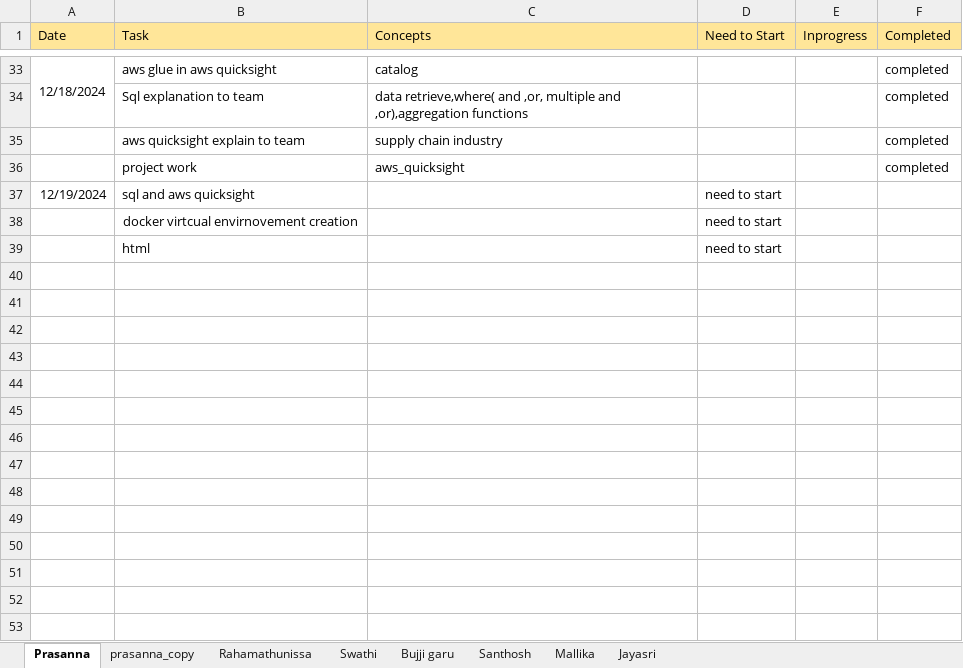
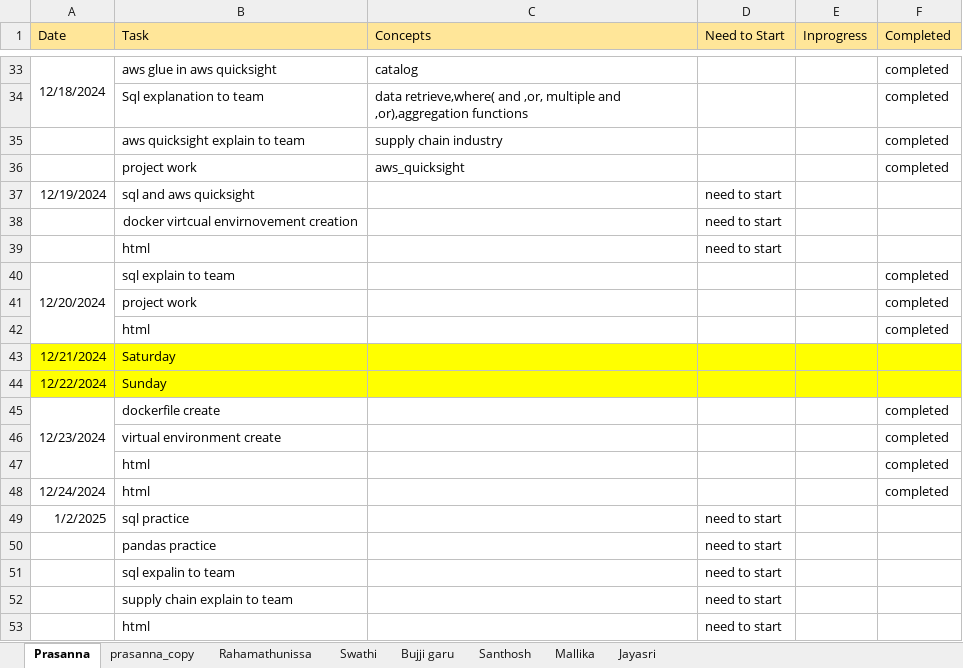
Before and after one commit to jayasriNandipu/Daily_standup_all, an Excel workbook: Stand_up_status.xlsx, sheet Prasanna, drawn as a sheet; only a part is shown, gaps mark what is left out; values as stored, in another font and other column widths than the file's, no borders; the diff names each change by its address in the sheet, - before the commit and + after, or states it on an @@ line.

```diff
--- a/Stand_up_status.xlsx (sheet Prasanna)
+++ b/Stand_up_status.xlsx (sheet Prasanna)
+row 40: 12/20/2024 | sql explain to team |  |  |  | completed
+row 41:  | project work |  |  |  | completed
+row 42:  | html |  |  |  | completed
+row 43: 12/21/2024 | Saturday
+row 44: 12/22/2024 | Sunday
+row 45: 12/23/2024 | dockerfile create |  |  |  | completed
+row 46:  | virtual environment create |  |  |  | completed
+row 47:  | html |  |  |  | completed
+row 48: 12/24/2024 | html |  |  |  | completed
+row 49: 1/2/2025 | sql practice |  | need to start
+row 50:  | pandas practice |  | need to start
+row 51:  | sql expalin to team |  | need to start
+row 52:  | supply chain explain to team |  | need to start
+row 53:  | html |  | need to start
```
Also changed, not shown: sheet Santhosh, sheet Rahamathunissa, sheet Bujji garu, sheet Mallika, sheet Jayasri.
